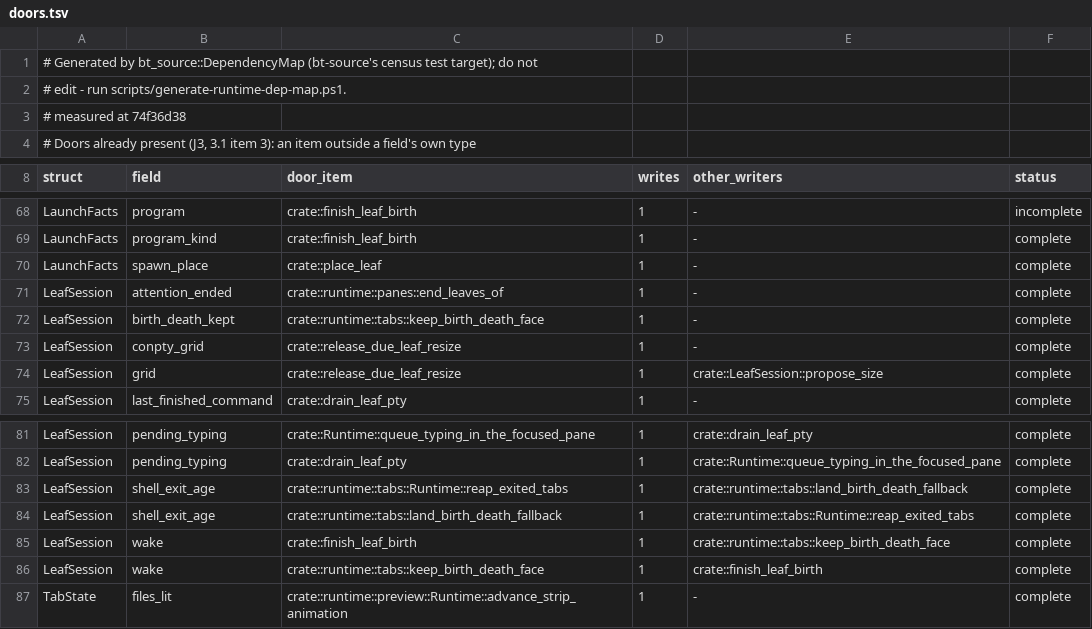
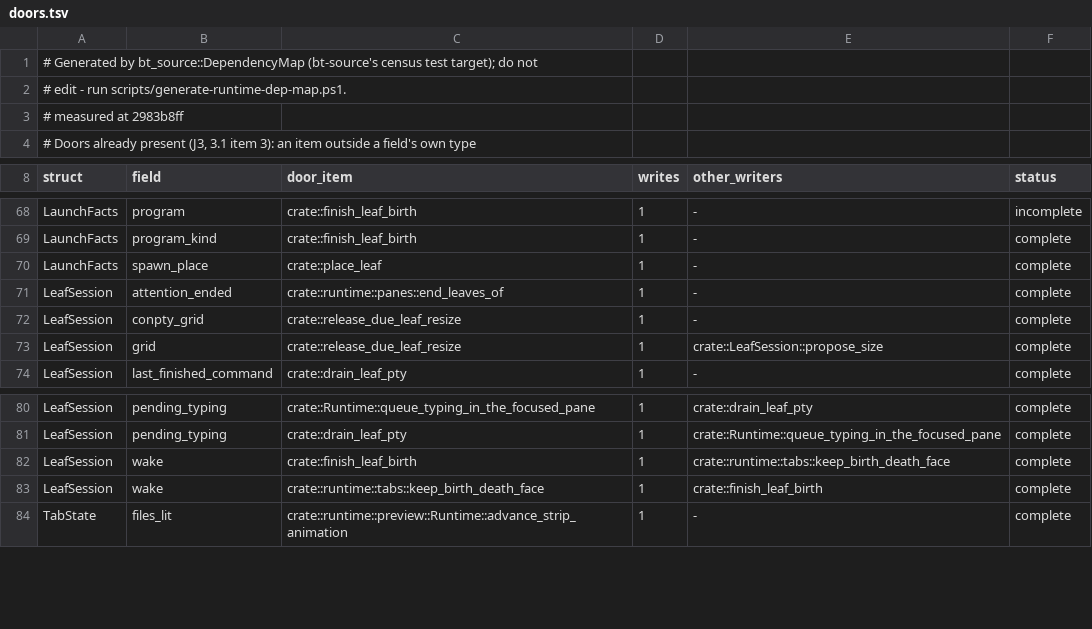
Before and after one commit to lulu-loopp/folio-terminal, a TSV file: docs/plans/design/runtime-dep-map/doors.tsv, drawn as a sheet; only a part is shown, gaps mark what is left out.

```diff
--- a/docs/plans/design/runtime-dep-map/doors.tsv
+++ b/docs/plans/design/runtime-dep-map/doors.tsv
@@ -2,3 +2,3 @@
 # edit - run scripts/generate-runtime-dep-map.ps1.
-# measured at 74f36d38
+# measured at 2983b8ff
 # Doors already present (J3, 3.1 item 3): an item outside a field's own type
@@ -71,3 +71,2 @@ LaunchFacts	spawn_place	crate::place_leaf	1	-	complete
 LeafSession	attention_ended	crate::runtime::panes::end_leaves_of	1	-	complete
-LeafSession	birth_death_kept	crate::runtime::tabs::keep_birth_death_face	1	-	complete
 LeafSession	conpty_grid	crate::release_due_leaf_resize	1	-	complete
@@ -82,4 +81,2 @@ LeafSession	pending_typing	crate::Runtime::queue_typing_in_the_focused_pane	1	cr
 LeafSession	pending_typing	crate::drain_leaf_pty	1	crate::Runtime::queue_typing_in_the_focused_pane	complete
-LeafSession	shell_exit_age	crate::runtime::tabs::Runtime::reap_exited_tabs	1	crate::runtime::tabs::land_birth_death_fallback	complete
-LeafSession	shell_exit_age	crate::runtime::tabs::land_birth_death_fallback	1	crate::runtime::tabs::Runtime::reap_exited_tabs	complete
 LeafSession	wake	crate::finish_leaf_birth	1	crate::runtime::tabs::keep_birth_death_face	complete
```
Also changed, not shown: docs/plans/design/runtime-dep-map/fields.tsv, docs/plans/design/runtime-dep-map/topics.tsv, 1 other file.
